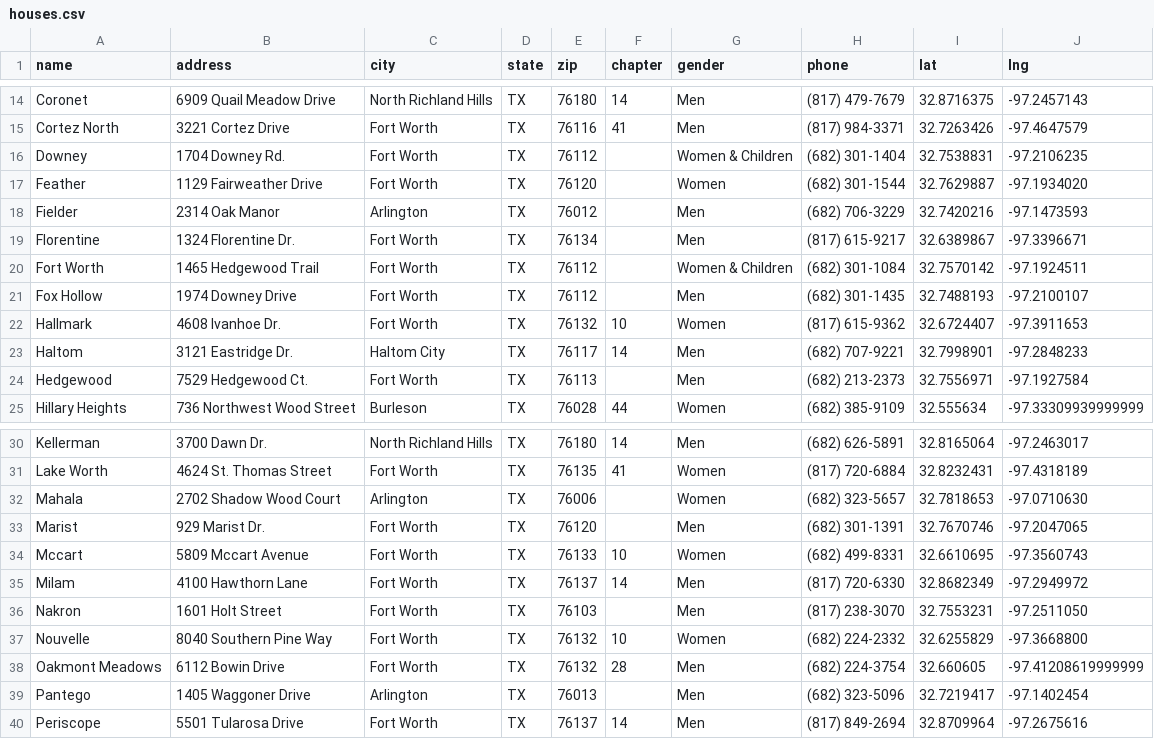
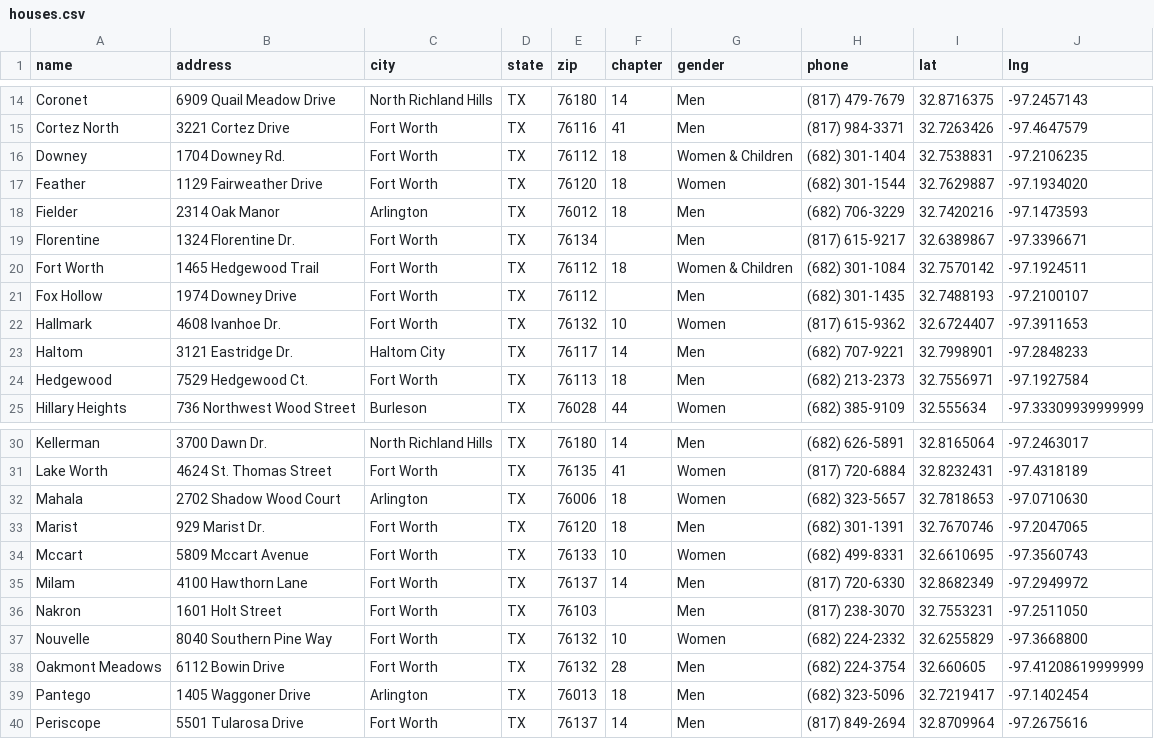
Before and after one commit to CTerry001/oxford-dfw, a CSV file: data/fort-worth/houses.csv, drawn as a sheet; only a part is shown, gaps mark what is left out.

```diff
--- a/data/fort-worth/houses.csv
+++ b/data/fort-worth/houses.csv
@@ -15,7 +15,7 @@ Coronet,6909 Quail Meadow Drive,North Richland Hills,TX,76180,14,Men,(817) 479-7
 Cortez North,3221 Cortez Drive,Fort Worth,TX,76116,41,Men,(817) 984-3371,32.7263426,-97.4647579
-Downey,1704 Downey Rd.,Fort Worth,TX,76112,,Women & Children,(682) 301-1404,32.7538831,-97.2106235
-Feather,1129 Fairweather Drive,Fort Worth,TX,76120,,Women,(682) 301-1544,32.7629887,-97.1934020
-Fielder,2314 Oak Manor,Arlington,TX,76012,,Men,(682) 706-3229,32.7420216,-97.1473593
+Downey,1704 Downey Rd.,Fort Worth,TX,76112,18,Women & Children,(682) 301-1404,32.7538831,-97.2106235
+Feather,1129 Fairweather Drive,Fort Worth,TX,76120,18,Women,(682) 301-1544,32.7629887,-97.1934020
+Fielder,2314 Oak Manor,Arlington,TX,76012,18,Men,(682) 706-3229,32.7420216,-97.1473593
 Florentine,1324 Florentine Dr.,Fort Worth,TX,76134,,Men,(817) 615-9217,32.6389867,-97.3396671
-Fort Worth,1465 Hedgewood Trail,Fort Worth,TX,76112,,Women & Children,(682) 301-1084,32.7570142,-97.1924511
+Fort Worth,1465 Hedgewood Trail,Fort Worth,TX,76112,18,Women & Children,(682) 301-1084,32.7570142,-97.1924511
 Fox Hollow,1974 Downey Drive,Fort Worth,TX,76112,,Men,(682) 301-1435,32.7488193,-97.2100107
@@ -23,3 +23,3 @@ Hallmark,4608 Ivanhoe Dr.,Fort Worth,TX,76132,10,Women,(817) 615-9362,32.6724407
 Haltom,3121 Eastridge Dr.,Haltom City,TX,76117,14,Men,(682) 707-9221,32.7998901,-97.2848233
-Hedgewood,7529 Hedgewood Ct.,Fort Worth,TX,76113,,Men,(682) 213-2373,32.7556971,-97.1927584
+Hedgewood,7529 Hedgewood Ct.,Fort Worth,TX,76113,18,Men,(682) 213-2373,32.7556971,-97.1927584
 Hillary Heights,736 Northwest Wood Street,Burleson,TX,76028,44,Women,(682) 385-9109,32.555634,-97.33309939999999
@@ -31,4 +31,4 @@ Kellerman,3700 Dawn Dr.,North Richland Hills,TX,76180,14,Men,(682) 626-5891,32.8
 Lake Worth,4624 St. Thomas Street,Fort Worth,TX,76135,41,Women,(817) 720-6884,32.8232431,-97.4318189
-Mahala,2702 Shadow Wood Court,Arlington,TX,76006,,Women,(682) 323-5657,32.7818653,-97.0710630
-Marist,929 Marist Dr.,Fort Worth,TX,76120,,Men,(682) 301-1391,32.7670746,-97.2047065
+Mahala,2702 Shadow Wood Court,Arlington,TX,76006,18,Women,(682) 323-5657,32.7818653,-97.0710630
+Marist,929 Marist Dr.,Fort Worth,TX,76120,18,Men,(682) 301-1391,32.7670746,-97.2047065
 Mccart,5809 Mccart Avenue,Fort Worth,TX,76133,10,Women,(682) 499-8331,32.6610695,-97.3560743
@@ -38,3 +38,3 @@ Nouvelle,8040 Southern Pine Way,Fort Worth,TX,76132,10,Women,(682) 224-2332,32.6
 Oakmont Meadows,6112 Bowin Drive,Fort Worth,TX,76132,28,Men,(682) 224-3754,32.660605,-97.41208619999999
-Pantego,1405 Waggoner Drive,Arlington,TX,76013,,Men,(682) 323-5096,32.7219417,-97.1402454
+Pantego,1405 Waggoner Drive,Arlington,TX,76013,18,Men,(682) 323-5096,32.7219417,-97.1402454
 Periscope,5501 Tularosa Drive,Fort Worth,TX,76137,14,Men,(817) 849-2694,32.8709964,-97.2675616
```
